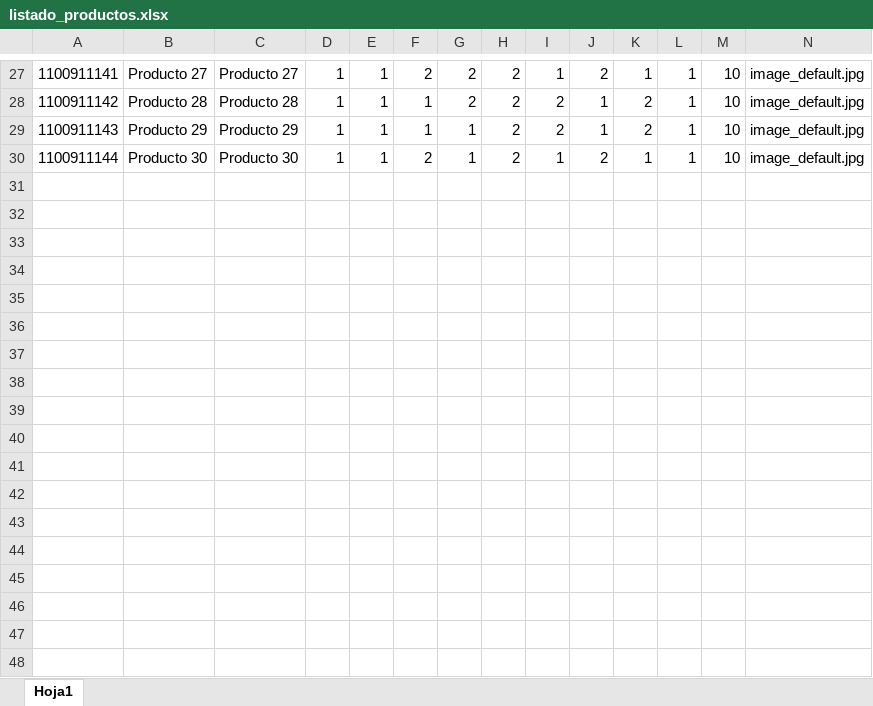
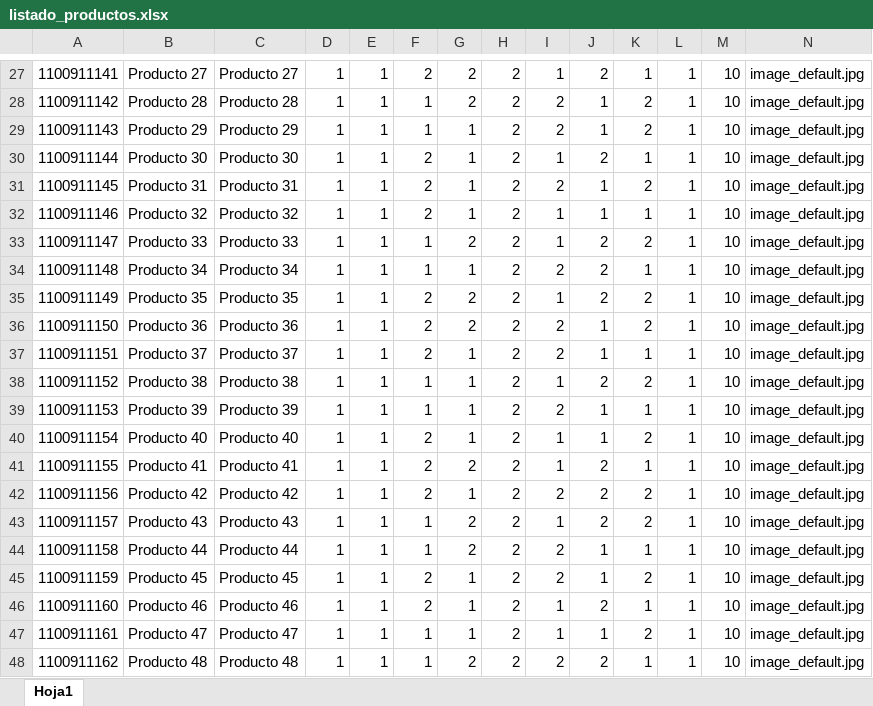
Before and after one commit to codigosanha/ventas_repuestos, an Excel workbook: listado_productos.xlsx, sheet Hoja1, drawn as a sheet; only a part is shown, gaps mark what is left out; values as stored, in another font and other column widths than the file's, no borders; the diff covers the shown part only; the diff names each change by its address in the sheet, - before the commit and + after, or states it on an @@ line.

Commit message:
Creando excel de productos

```diff
--- a/listado_productos.xlsx (sheet Hoja1)
+++ b/listado_productos.xlsx (sheet Hoja1)
+row 31: 1100911145 | Producto 31 | Producto 31 | 1 | 1 | 2 | 1 | 2 | 2 | 1 | 2 | 1 | 10 | image_default.jpg
+row 32: 1100911146 | Producto 32 | Producto 32 | 1 | 1 | 2 | 1 | 2 | 1 | 1 | 1 | 1 | 10 | image_default.jpg
+row 33: 1100911147 | Producto 33 | Producto 33 | 1 | 1 | 1 | 2 | 2 | 1 | 2 | 2 | 1 | 10 | image_default.jpg
+row 34: 1100911148 | Producto 34 | Producto 34 | 1 | 1 | 1 | 1 | 2 | 2 | 2 | 1 | 1 | 10 | image_default.jpg
+row 35: 1100911149 | Producto 35 | Producto 35 | 1 | 1 | 2 | 2 | 2 | 1 | 2 | 2 | 1 | 10 | image_default.jpg
+row 36: 1100911150 | Producto 36 | Producto 36 | 1 | 1 | 2 | 2 | 2 | 2 | 1 | 2 | 1 | 10 | image_default.jpg
+row 37: 1100911151 | Producto 37 | Producto 37 | 1 | 1 | 2 | 1 | 2 | 2 | 1 | 1 | 1 | 10 | image_default.jpg
+row 38: 1100911152 | Producto 38 | Producto 38 | 1 | 1 | 1 | 1 | 2 | 1 | 2 | 2 | 1 | 10 | image_default.jpg
+row 39: 1100911153 | Producto 39 | Producto 39 | 1 | 1 | 1 | 1 | 2 | 2 | 1 | 1 | 1 | 10 | image_default.jpg
+row 40: 1100911154 | Producto 40 | Producto 40 | 1 | 1 | 2 | 1 | 2 | 1 | 1 | 2 | 1 | 10 | image_default.jpg
+row 41: 1100911155 | Producto 41 | Producto 41 | 1 | 1 | 2 | 2 | 2 | 1 | 2 | 1 | 1 | 10 | image_default.jpg
+row 42: 1100911156 | Producto 42 | Producto 42 | 1 | 1 | 2 | 1 | 2 | 2 | 2 | 2 | 1 | 10 | image_default.jpg
+row 43: 1100911157 | Producto 43 | Producto 43 | 1 | 1 | 1 | 2 | 2 | 1 | 2 | 2 | 1 | 10 | image_default.jpg
+row 44: 1100911158 | Producto 44 | Producto 44 | 1 | 1 | 1 | 2 | 2 | 2 | 1 | 1 | 1 | 10 | image_default.jpg
+row 45: 1100911159 | Producto 45 | Producto 45 | 1 | 1 | 2 | 1 | 2 | 2 | 1 | 2 | 1 | 10 | image_default.jpg
+row 46: 1100911160 | Producto 46 | Producto 46 | 1 | 1 | 2 | 1 | 2 | 1 | 2 | 1 | 1 | 10 | image_default.jpg
+row 47: 1100911161 | Producto 47 | Producto 47 | 1 | 1 | 1 | 1 | 2 | 1 | 1 | 2 | 1 | 10 | image_default.jpg
+row 48: 1100911162 | Producto 48 | Producto 48 | 1 | 1 | 1 | 2 | 2 | 2 | 2 | 1 | 1 | 10 | image_default.jpg
```
Also changed, not shown: 2 added rows elsewhere in this sheet, 3 other files.
